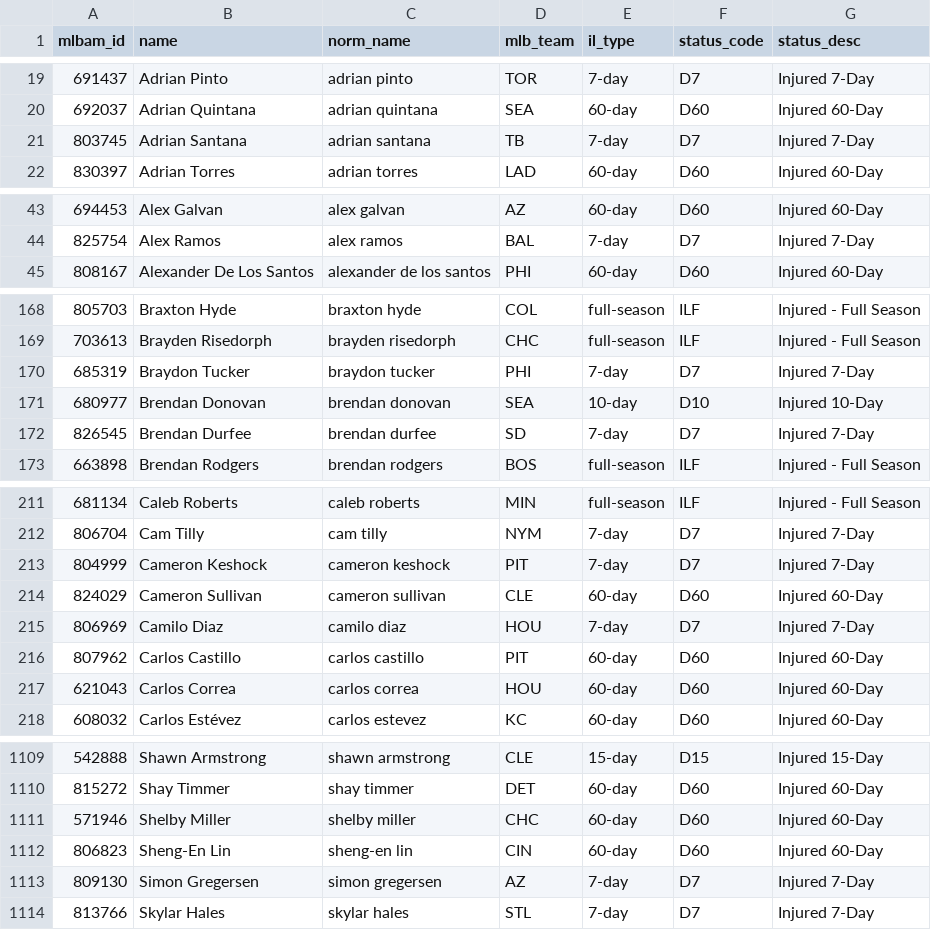
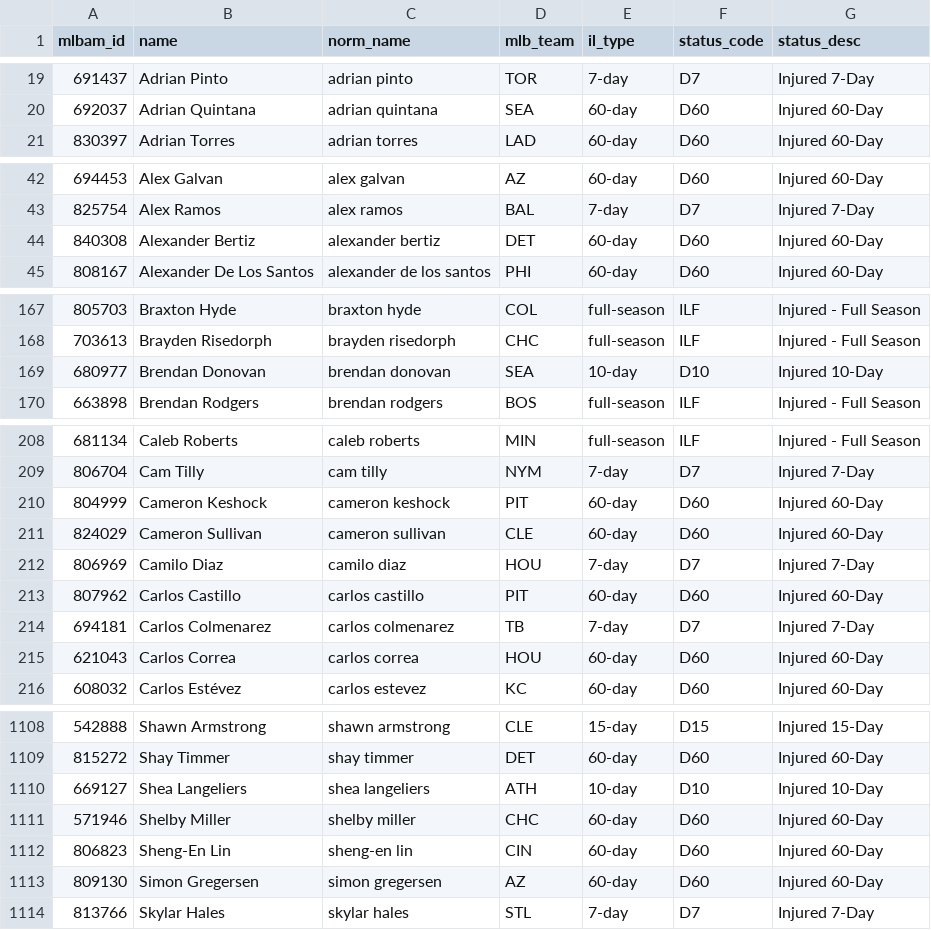
Before and after one commit to TheBigBadYeti/yardcocks-ratings, a CSV file: data/injuries/il_status.csv, drawn as a sheet; only a part is shown, gaps mark what is left out; the diff covers the shown part only.

```diff
--- a/data/injuries/il_status.csv
+++ b/data/injuries/il_status.csv
@@ -20,3 +20,2 @@ mlbam_id,name,norm_name,mlb_team,il_type,status_code,status_desc
 692037,Adrian Quintana,adrian quintana,SEA,60-day,D60,Injured 60-Day
-803745,Adrian Santana,adrian santana,TB,7-day,D7,Injured 7-Day
 830397,Adrian Torres,adrian torres,LAD,60-day,D60,Injured 60-Day
@@ -44,2 +43,3 @@ mlbam_id,name,norm_name,mlb_team,il_type,status_code,status_desc
 825754,Alex Ramos,alex ramos,BAL,7-day,D7,Injured 7-Day
+840308,Alexander Bertiz,alexander bertiz,DET,60-day,D60,Injured 60-Day
 808167,Alexander De Los Santos,alexander de los santos,PHI,60-day,D60,Injured 60-Day
@@ -169,5 +168,3 @@ mlbam_id,name,norm_name,mlb_team,il_type,status_code,status_desc
 703613,Brayden Risedorph,brayden risedorph,CHC,full-season,ILF,Injured - Full Season
-685319,Braydon Tucker,braydon tucker,PHI,7-day,D7,Injured 7-Day
 680977,Brendan Donovan,brendan donovan,SEA,10-day,D10,Injured 10-Day
-826545,Brendan Durfee,brendan durfee,SD,7-day,D7,Injured 7-Day
 663898,Brendan Rodgers,brendan rodgers,BOS,full-season,ILF,Injured - Full Season
@@ -212,3 +209,3 @@ mlbam_id,name,norm_name,mlb_team,il_type,status_code,status_desc
 806704,Cam Tilly,cam tilly,NYM,7-day,D7,Injured 7-Day
-804999,Cameron Keshock,cameron keshock,PIT,7-day,D7,Injured 7-Day
+804999,Cameron Keshock,cameron keshock,PIT,60-day,D60,Injured 60-Day
 824029,Cameron Sullivan,cameron sullivan,CLE,60-day,D60,Injured 60-Day
@@ -216,2 +213,3 @@ mlbam_id,name,norm_name,mlb_team,il_type,status_code,status_desc
 807962,Carlos Castillo,carlos castillo,PIT,60-day,D60,Injured 60-Day
+694181,Carlos Colmenarez,carlos colmenarez,TB,7-day,D7,Injured 7-Day
 621043,Carlos Correa,carlos correa,HOU,60-day,D60,Injured 60-Day
@@ -1110,5 +1109,6 @@ mlbam_id,name,norm_name,mlb_team,il_type,status_code,status_desc
 815272,Shay Timmer,shay timmer,DET,60-day,D60,Injured 60-Day
+669127,Shea Langeliers,shea langeliers,ATH,10-day,D10,Injured 10-Day
 571946,Shelby Miller,shelby miller,CHC,60-day,D60,Injured 60-Day
 806823,Sheng-En Lin,sheng-en lin,CIN,60-day,D60,Injured 60-Day
-809130,Simon Gregersen,simon gregersen,AZ,7-day,D7,Injured 7-Day
+809130,Simon Gregersen,simon gregersen,AZ,60-day,D60,Injured 60-Day
 813766,Skylar Hales,skylar hales,STL,7-day,D7,Injured 7-Day
```
Also changed, not shown: 8 added rows, 8 removed rows and 12 edited cells elsewhere in this file, data/injuries/returning.csv, data/recency/recent_fpg.csv, 2 other files.
